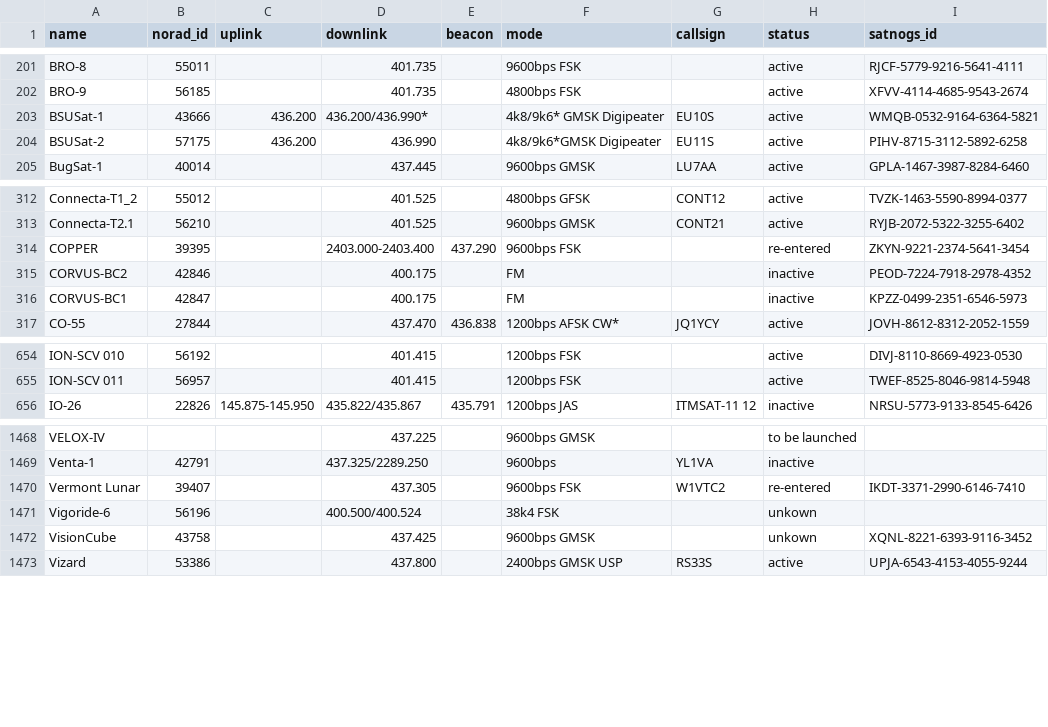
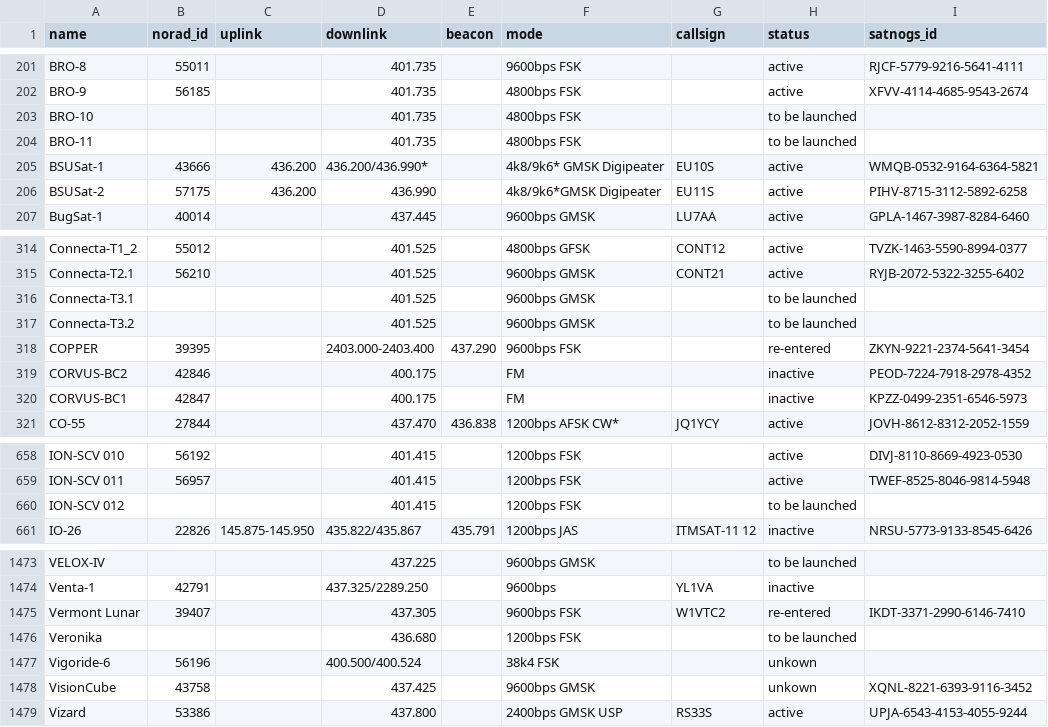
Before and after one commit to Sibizwan5/amateur-satellite-database, a CSV file: data/amsat-all-frequencies.csv, drawn as a sheet; only a part is shown, gaps mark what is left out.

```diff
--- a/data/amsat-all-frequencies.csv
+++ b/data/amsat-all-frequencies.csv
@@ -202,2 +202,4 @@ BRO-8,55011,,401.735,,9600bps FSK,,active,RJCF-5779-9216-5641-4111
 BRO-9,56185,,401.735,,4800bps FSK,,active,XFVV-4114-4685-9543-2674
+BRO-10,,,401.735,,4800bps FSK,,to be launched,
+BRO-11,,,401.735,,4800bps FSK,,to be launched,
 BSUSat-1,43666,436.200,436.200/436.990*,,4k8/9k6* GMSK Digipeater,EU10S,active,WMQB-0532-9164-6364-5821
@@ -313,2 +315,4 @@ Connecta-T1_2,55012,,401.525,,4800bps GFSK,CONT12,active,TVZK-1463-5590-8994-037
 Connecta-T2.1,56210,,401.525,,9600bps GMSK,CONT21,active,RYJB-2072-5322-3255-6402
+Connecta-T3.1,,,401.525,,9600bps GMSK,,to be launched,
+Connecta-T3.2,,,401.525,,9600bps GMSK,,to be launched,
 COPPER,39395,,2403.000-2403.400,437.290,9600bps FSK,,re-entered,ZKYN-9221-2374-5641-3454
@@ -655,2 +659,3 @@ ION-SCV 010,56192,,401.415,,1200bps FSK,,active,DIVJ-8110-8669-4923-0530
 ION-SCV 011,56957,,401.415,,1200bps FSK,,active,TWEF-8525-8046-9814-5948
+ION-SCV 012,,,401.415,,1200bps FSK,,to be launched,
 IO-26,22826,145.875-145.950,435.822/435.867,435.791,1200bps JAS,ITMSAT-11 12,inactive,NRSU-5773-9133-8545-6426
@@ -1470,2 +1475,3 @@ Venta-1,42791,,437.325/2289.250,,9600bps,YL1VA,inactive,
 Vermont Lunar,39407,,437.305,,9600bps FSK,W1VTC2,re-entered,IKDT-3371-2990-6146-7410
+Veronika,,,436.680,,1200bps FSK,,to be launched,
 Vigoride-6,56196,,400.500/400.524,,38k4 FSK,,unkown,
```
Also changed, not shown: data/satnogs.csv, 2 other files.
